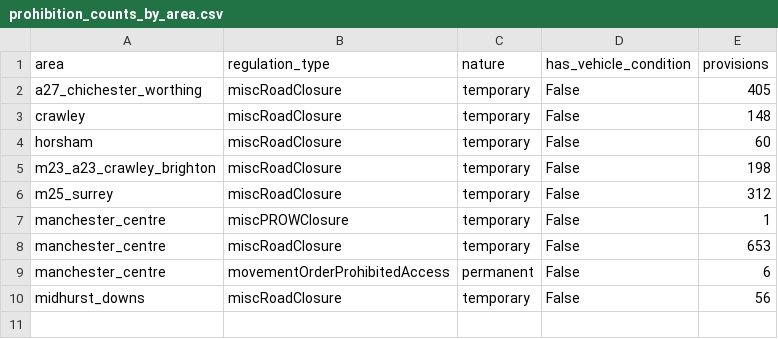
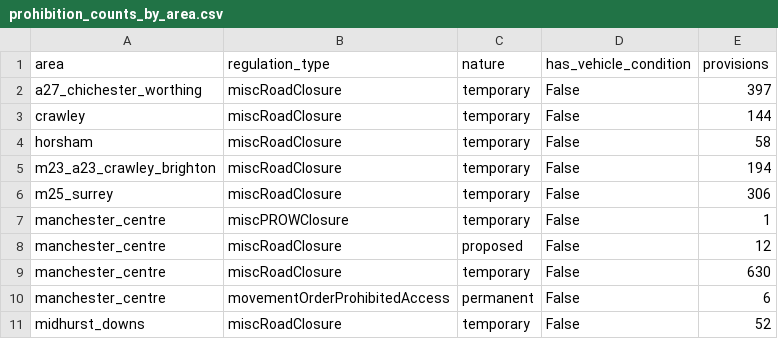
Before and after one commit to SimonRafferty/Speed-Limit-Gauge, a CSV file: results/stage1/dtro/prohibition_counts_by_area.csv, drawn as a sheet.

```diff
--- a/results/stage1/dtro/prohibition_counts_by_area.csv
+++ b/results/stage1/dtro/prohibition_counts_by_area.csv
@@ -1,10 +1,11 @@
 area,regulation_type,nature,has_vehicle_condition,provisions
-a27_chichester_worthing,miscRoadClosure,temporary,False,405
-crawley,miscRoadClosure,temporary,False,148
-horsham,miscRoadClosure,temporary,False,60
-m23_a23_crawley_brighton,miscRoadClosure,temporary,False,198
-m25_surrey,miscRoadClosure,temporary,False,312
+a27_chichester_worthing,miscRoadClosure,temporary,False,397
+crawley,miscRoadClosure,temporary,False,144
+horsham,miscRoadClosure,temporary,False,58
+m23_a23_crawley_brighton,miscRoadClosure,temporary,False,194
+m25_surrey,miscRoadClosure,temporary,False,306
 manchester_centre,miscPROWClosure,temporary,False,1
-manchester_centre,miscRoadClosure,temporary,False,653
+manchester_centre,miscRoadClosure,proposed,False,12
+manchester_centre,miscRoadClosure,temporary,False,630
 manchester_centre,movementOrderProhibitedAccess,permanent,False,6
-midhurst_downs,miscRoadClosure,temporary,False,56
+midhurst_downs,miscRoadClosure,temporary,False,52
```
Also changed, not shown: results/stage1/dtro/agreement_by_area.csv, results/stage1/dtro/prohibition_counts.csv, 8 other files.
